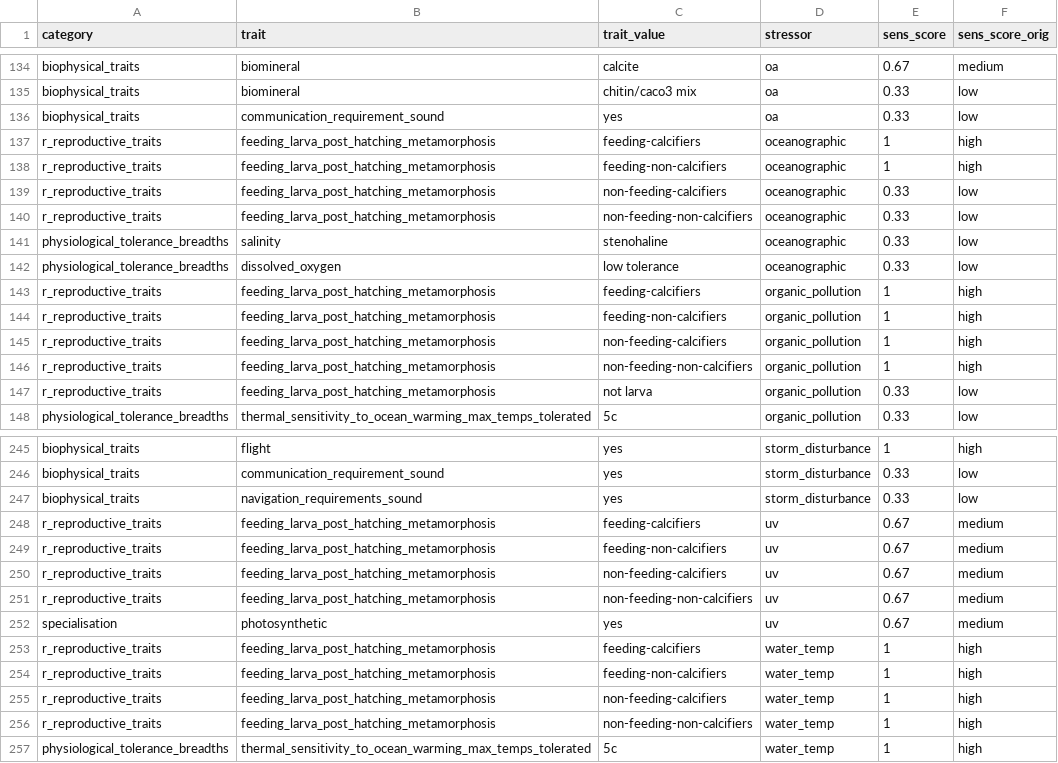
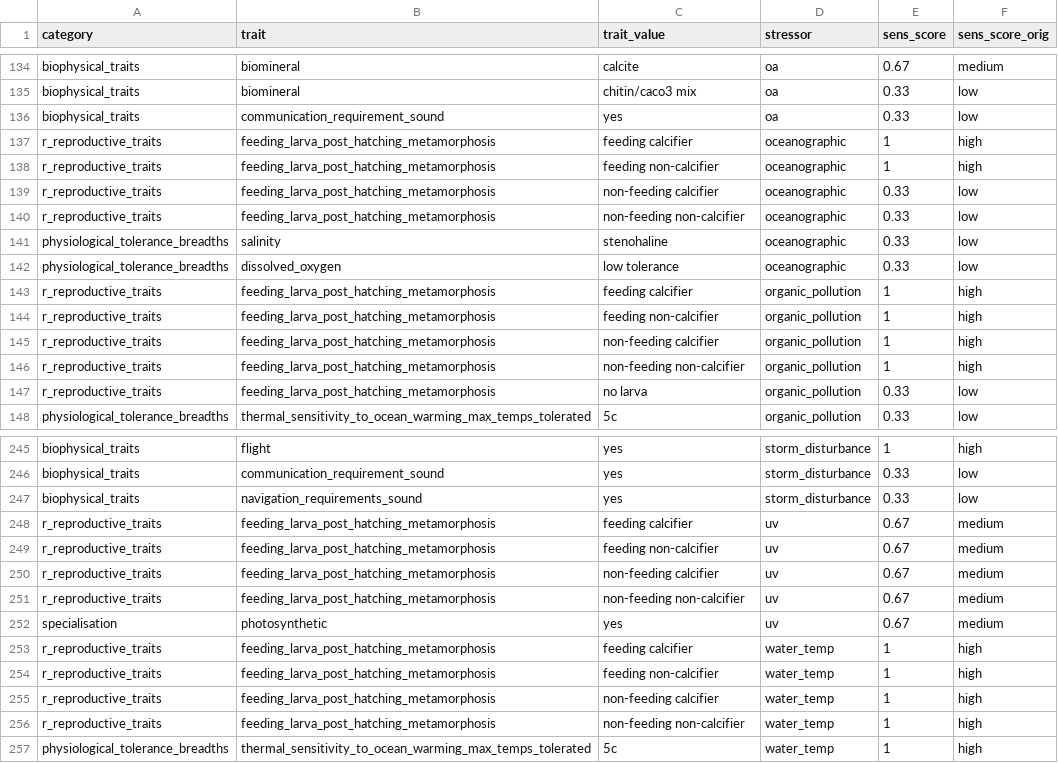
Before and after one commit to mapping-marine-spp-vuln/spp_vuln_framework, a CSV file: sens_traits_nonzero.csv, drawn as a sheet; only a part is shown, gaps mark what is left out; the diff covers the shown part only.

Commit message:
updated scores based on UV fix; added summaries of known vs. filled spp
Former-commit-id: 647b870ab6682f5e3f0b4c1e950c377064b53390

```diff
--- a/sens_traits_nonzero.csv
+++ b/sens_traits_nonzero.csv
@@ -136,13 +136,13 @@ biophysical_traits,biomineral,chitin/caco3 mix,oa,0.33,low
 biophysical_traits,communication_requirement_sound,yes,oa,0.33,low
-r_reproductive_traits,feeding_larva_post_hatching_metamorphosis,feeding-calcifiers,oceanographic,1,high
-r_reproductive_traits,feeding_larva_post_hatching_metamorphosis,feeding-non-calcifiers,oceanographic,1,high
-r_reproductive_traits,feeding_larva_post_hatching_metamorphosis,non-feeding-calcifiers,oceanographic,0.33,low
-r_reproductive_traits,feeding_larva_post_hatching_metamorphosis,non-feeding-non-calcifiers,oceanographic,0.33,low
+r_reproductive_traits,feeding_larva_post_hatching_metamorphosis,feeding calcifier,oceanographic,1,high
+r_reproductive_traits,feeding_larva_post_hatching_metamorphosis,feeding non-calcifier,oceanographic,1,high
+r_reproductive_traits,feeding_larva_post_hatching_metamorphosis,non-feeding calcifier,oceanographic,0.33,low
+r_reproductive_traits,feeding_larva_post_hatching_metamorphosis,non-feeding non-calcifier,oceanographic,0.33,low
 physiological_tolerance_breadths,salinity,stenohaline,oceanographic,0.33,low
 physiological_tolerance_breadths,dissolved_oxygen,low tolerance,oceanographic,0.33,low
-r_reproductive_traits,feeding_larva_post_hatching_metamorphosis,feeding-calcifiers,organic_pollution,1,high
-r_reproductive_traits,feeding_larva_post_hatching_metamorphosis,feeding-non-calcifiers,organic_pollution,1,high
-r_reproductive_traits,feeding_larva_post_hatching_metamorphosis,non-feeding-calcifiers,organic_pollution,1,high
-r_reproductive_traits,feeding_larva_post_hatching_metamorphosis,non-feeding-non-calcifiers,organic_pollution,1,high
-r_reproductive_traits,feeding_larva_post_hatching_metamorphosis,not larva,organic_pollution,0.33,low
+r_reproductive_traits,feeding_larva_post_hatching_metamorphosis,feeding calcifier,organic_pollution,1,high
+r_reproductive_traits,feeding_larva_post_hatching_metamorphosis,feeding non-calcifier,organic_pollution,1,high
+r_reproductive_traits,feeding_larva_post_hatching_metamorphosis,non-feeding calcifier,organic_pollution,1,high
+r_reproductive_traits,feeding_larva_post_hatching_metamorphosis,non-feeding non-calcifier,organic_pollution,1,high
+r_reproductive_traits,feeding_larva_post_hatching_metamorphosis,no larva,organic_pollution,0.33,low
 physiological_tolerance_breadths,thermal_sensitivity_to_ocean_warming_max_temps_tolerated,5c,organic_pollution,0.33,low
@@ -247,11 +247,11 @@ biophysical_traits,communication_requirement_sound,yes,storm_disturbance,0.33,lo
 biophysical_traits,navigation_requirements_sound,yes,storm_disturbance,0.33,low
-r_reproductive_traits,feeding_larva_post_hatching_metamorphosis,feeding-calcifiers,uv,0.67,medium
-r_reproductive_traits,feeding_larva_post_hatching_metamorphosis,feeding-non-calcifiers,uv,0.67,medium
-r_reproductive_traits,feeding_larva_post_hatching_metamorphosis,non-feeding-calcifiers,uv,0.67,medium
-r_reproductive_traits,feeding_larva_post_hatching_metamorphosis,non-feeding-non-calcifiers,uv,0.67,medium
+r_reproductive_traits,feeding_larva_post_hatching_metamorphosis,feeding calcifier,uv,0.67,medium
+r_reproductive_traits,feeding_larva_post_hatching_metamorphosis,feeding non-calcifier,uv,0.67,medium
+r_reproductive_traits,feeding_larva_post_hatching_metamorphosis,non-feeding calcifier,uv,0.67,medium
+r_reproductive_traits,feeding_larva_post_hatching_metamorphosis,non-feeding non-calcifier,uv,0.67,medium
 specialisation,photosynthetic,yes,uv,0.67,medium
-r_reproductive_traits,feeding_larva_post_hatching_metamorphosis,feeding-calcifiers,water_temp,1,high
-r_reproductive_traits,feeding_larva_post_hatching_metamorphosis,feeding-non-calcifiers,water_temp,1,high
-r_reproductive_traits,feeding_larva_post_hatching_metamorphosis,non-feeding-calcifiers,water_temp,1,high
-r_reproductive_traits,feeding_larva_post_hatching_metamorphosis,non-feeding-non-calcifiers,water_temp,1,high
+r_reproductive_traits,feeding_larva_post_hatching_metamorphosis,feeding calcifier,water_temp,1,high
+r_reproductive_traits,feeding_larva_post_hatching_metamorphosis,feeding non-calcifier,water_temp,1,high
+r_reproductive_traits,feeding_larva_post_hatching_metamorphosis,non-feeding calcifier,water_temp,1,high
+r_reproductive_traits,feeding_larva_post_hatching_metamorphosis,non-feeding non-calcifier,water_temp,1,high
 physiological_tolerance_breadths,thermal_sensitivity_to_ocean_warming_max_temps_tolerated,5c,water_temp,1,high
```
Also changed, not shown: 36 edited cells elsewhere in this file, 38 other files.
